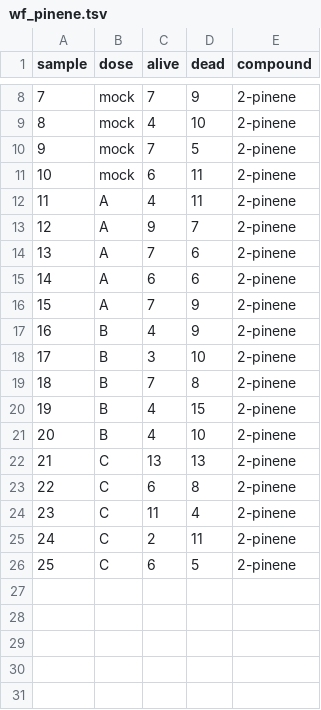
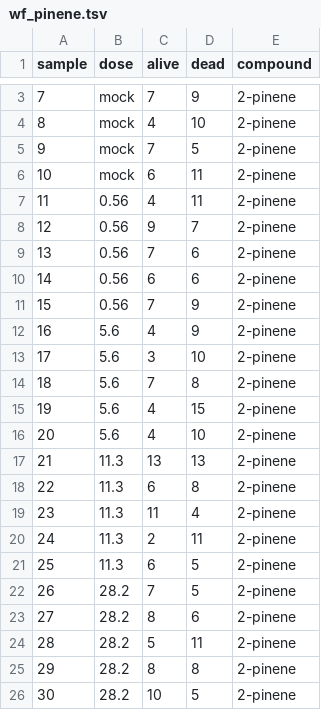
Before and after one commit to BleekerLab/natural-insecticides-thrips-whiteflies, a TSV file: Figure6_controlled_toxicity_bioassays/wf_pinene.tsv, drawn as a sheet; only a part is shown, gaps mark what is left out; the diff covers the shown part only.

```diff
--- a/Figure6_controlled_toxicity_bioassays/wf_pinene.tsv
+++ b/Figure6_controlled_toxicity_bioassays/wf_pinene.tsv
@@ -11,16 +6,21 @@ sample	dose	alive	dead	compound
 10	mock	6	11	2-pinene
-11	A	4	11	2-pinene
-12	A	9	7	2-pinene
-13	A	7	6	2-pinene
-14	A	6	6	2-pinene
-15	A	7	9	2-pinene
-16	B	4	9	2-pinene
-17	B	3	10	2-pinene
-18	B	7	8	2-pinene
-19	B	4	15	2-pinene
-20	B	4	10	2-pinene
-21	C	13	13	2-pinene
-22	C	6	8	2-pinene
-23	C	11	4	2-pinene
-24	C	2	11	2-pinene
-25	C	6	5	2-pinene
+11	0.56	4	11	2-pinene
+12	0.56	9	7	2-pinene
+13	0.56	7	6	2-pinene
+14	0.56	6	6	2-pinene
+15	0.56	7	9	2-pinene
+16	5.6	4	9	2-pinene
+17	5.6	3	10	2-pinene
+18	5.6	7	8	2-pinene
+19	5.6	4	15	2-pinene
+20	5.6	4	10	2-pinene
+21	11.3	13	13	2-pinene
+22	11.3	6	8	2-pinene
+23	11.3	11	4	2-pinene
+24	11.3	2	11	2-pinene
+25	11.3	6	5	2-pinene
+26	28.2	7	5	2-pinene
+27	28.2	8	6	2-pinene
+28	28.2	5	11	2-pinene
+29	28.2	8	8	2-pinene
+30	28.2	10	5	2-pinene
```
Also changed, not shown: 5 removed rows elsewhere in this file, Figure6_controlled_toxicity_bioassays/wf_2-tridecanone.tsv, Figure6_controlled_toxicity_bioassays/wf_b-phellandrene.tsv, 5 other files.
